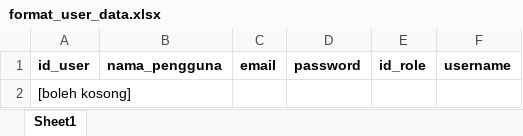
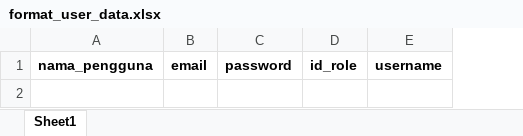
Before and after one commit to penya2nk/pengaduan, an Excel workbook: file/format_user_data.xlsx, sheet Sheet1, drawn as a sheet; values as stored, in another font and other column widths than the file's, no borders; the diff names each change by its address in the sheet, - before the commit and + after, or states it on an @@ line.

Commit message:
import done, cek bug list lagi

```diff
--- a/file/format_user_data.xlsx (sheet Sheet1)
+++ b/file/format_user_data.xlsx (sheet Sheet1)
-column A, row 1: id_user
-row 2: [boleh kosong]
```
Also changed, not shown: 2 other files.
